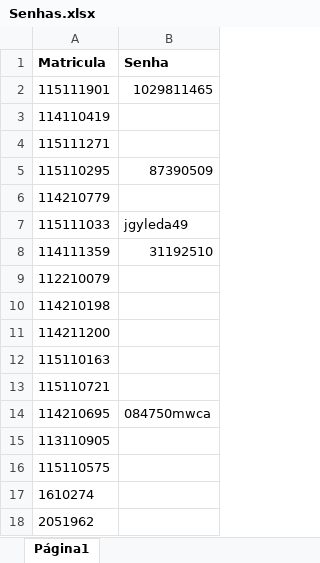
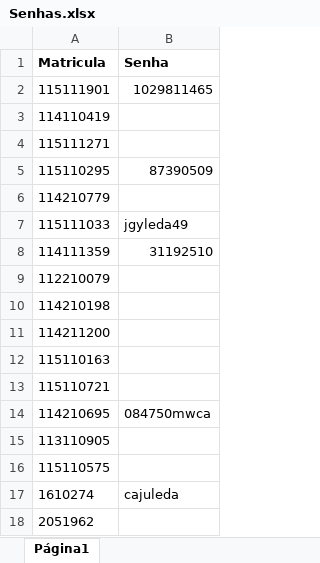
Before and after one commit to adalbertocajueiro/leda-tools, an Excel workbook: leda-submission-server/conf/Senhas.xlsx, sheet Página1, drawn as a sheet; values as stored, in another font and other column widths than the file's, no borders; charts and pictures not drawn; the diff names each change by its address in the sheet, - before the commit and + after, or states it on an @@ line.

Commit message:
Atualizacao do arquivo de senha.

```diff
--- a/leda-submission-server/conf/Senhas.xlsx (sheet Página1)
+++ b/leda-submission-server/conf/Senhas.xlsx (sheet Página1)
-B17 (Senha): (empty)
+B17 (Senha): cajuleda
```
